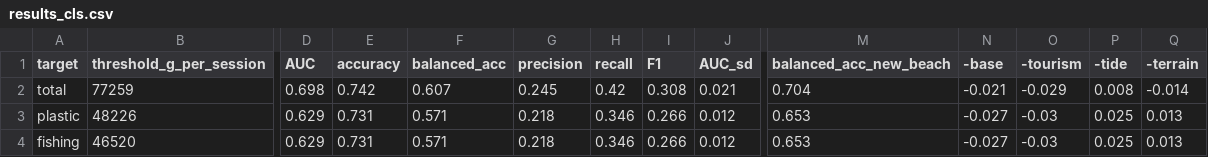
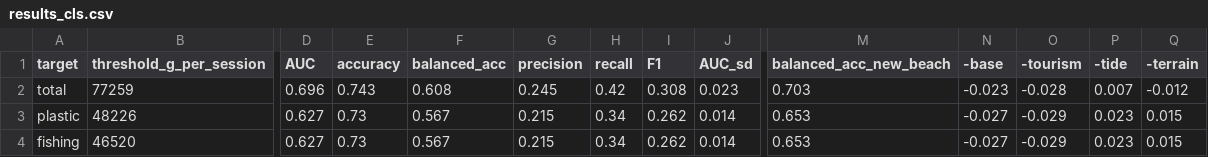
Before and after one commit to sangwonme/OceanPlastic, a CSV file: outputs/results_cls.csv, drawn as a sheet; only a part is shown, gaps mark what is left out; the diff names each change by its address in the sheet, - before the commit and + after, or states it on an @@ line.

```diff
--- a/outputs/results_cls.csv
+++ b/outputs/results_cls.csv
-D2 (AUC): 0.698
+D2 (AUC): 0.696
-E2 (accuracy): 0.742
+E2 (accuracy): 0.743
-F2 (balanced_acc): 0.607
+F2 (balanced_acc): 0.608
-J2 (AUC_sd): 0.021
+J2 (AUC_sd): 0.023
-M2 (balanced_acc_new_beach): 0.704
+M2 (balanced_acc_new_beach): 0.703
-N2 (-base): -0.021
+N2 (-base): -0.023
-O2 (-tourism): -0.029
+O2 (-tourism): -0.028
-P2 (-tide): 0.008
+P2 (-tide): 0.007
-Q2 (-terrain): -0.014
+Q2 (-terrain): -0.012
-D3:D4 (AUC): 0.629
+D3:D4 (AUC): 0.627
-E3:E4 (accuracy): 0.731
+E3:E4 (accuracy): 0.73
-F3:F4 (balanced_acc): 0.571
+F3:F4 (balanced_acc): 0.567
-G3:G4 (precision): 0.218
+G3:G4 (precision): 0.215
-H3:H4 (recall): 0.346
+H3:H4 (recall): 0.34
-I3:I4 (F1): 0.266
+I3:I4 (F1): 0.262
-J3:J4 (AUC_sd): 0.012
+J3:J4 (AUC_sd): 0.014
-O3:O4 (-tourism): -0.03
+O3:O4 (-tourism): -0.029
-P3:P4 (-tide): 0.025
+P3:P4 (-tide): 0.023
-Q3:Q4 (-terrain): 0.013
+Q3:Q4 (-terrain): 0.015
```
Also changed, not shown: dataset/geo/site_labels.csv, 10 other files.
